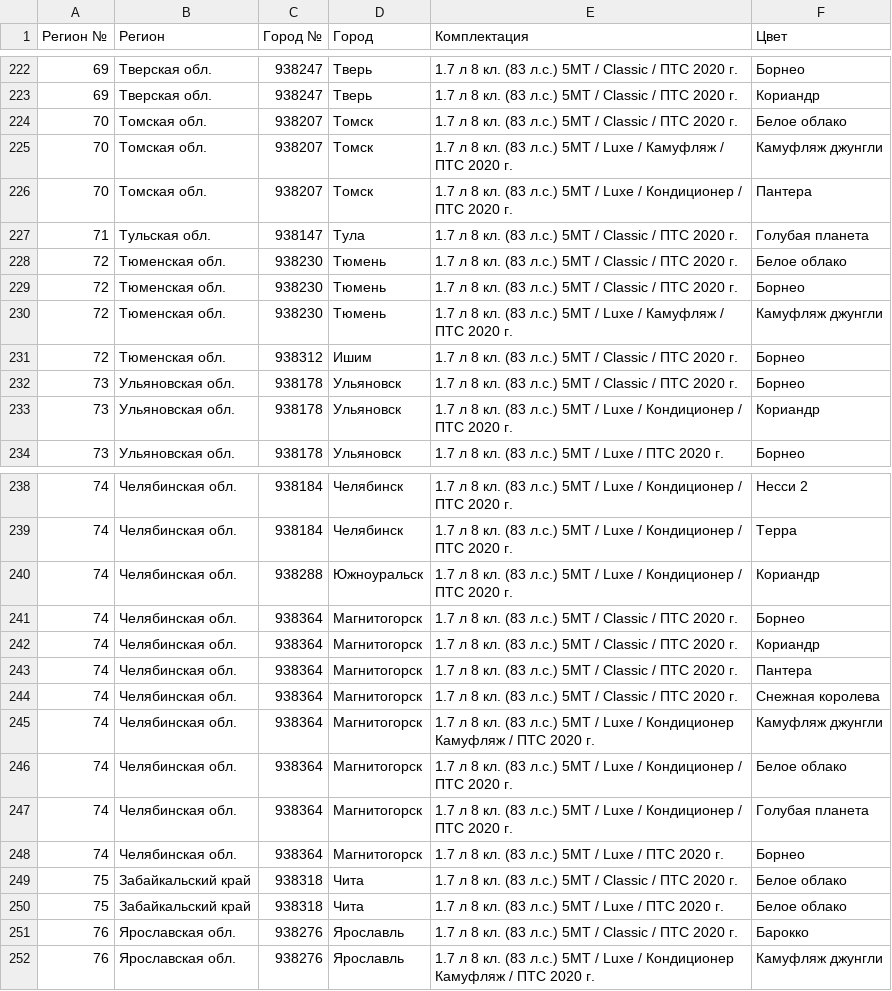
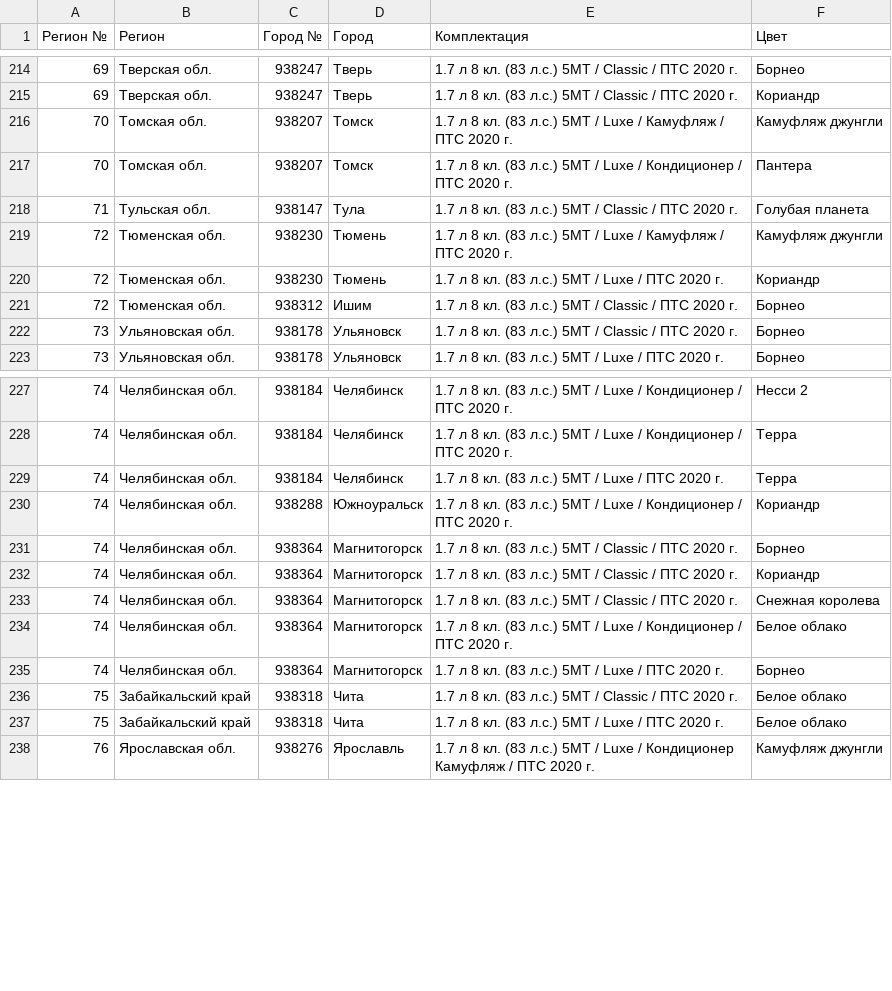
Before and after one commit to kafeg/ladacsv, a CSV file: n4x4_3doors.csv, drawn as a sheet; only a part is shown, gaps mark what is left out; removed rows and columns are numbered as before the commit, all else as after; the diff covers the shown part only; the diff names each change by its address in the sheet, - before the commit and + after, or states it on an @@ line.

```diff
--- a/n4x4_3doors.csv
+++ b/n4x4_3doors.csv
-row 224: 70 | Томская обл. | 938207 | Томск | 1.7 л 8 кл. (83 л.с.) 5МТ / Classic / ПТС 2020 г. | Белое облако
-row 228: 72 | Тюменская обл. | 938230 | Тюмень | 1.7 л 8 кл. (83 л.с.) 5МТ / Classic / ПТС 2020 г. | Белое облако
-row 229: 72 | Тюменская обл. | 938230 | Тюмень | 1.7 л 8 кл. (83 л.с.) 5МТ / Classic / ПТС 2020 г. | Борнео
+row 220: 72 | Тюменская обл. | 938230 | Тюмень | 1.7 л 8 кл. (83 л.с.) 5МТ / Luxe / ПТС 2020 г. | Кориандр
-row 233: 73 | Ульяновская обл. | 938178 | Ульяновск | 1.7 л 8 кл. (83 л.с.) 5МТ / Luxe / Кондиционер / ПТС 2020 г. | Кориандр
+row 229: 74 | Челябинская обл. | 938184 | Челябинск | 1.7 л 8 кл. (83 л.с.) 5МТ / Luxe / ПТС 2020 г. | Терра
-row 243: 74 | Челябинская обл. | 938364 | Магнитогорск | 1.7 л 8 кл. (83 л.с.) 5МТ / Classic / ПТС 2020 г. | Пантера
-row 245: 74 | Челябинская обл. | 938364 | Магнитогорск | 1.7 л 8 кл. (83 л.с.) 5МТ / Luxe / Кондиционер Камуфляж / ПТС 2020 г. | Камуфляж джунгли
-row 247: 74 | Челябинская обл. | 938364 | Магнитогорск | 1.7 л 8 кл. (83 л.с.) 5МТ / Luxe / Кондиционер / ПТС 2020 г. | Голубая планета
-row 251: 76 | Ярославская обл. | 938276 | Ярославль | 1.7 л 8 кл. (83 л.с.) 5МТ / Classic / ПТС 2020 г. | Барокко
```
Also changed, not shown: 6 added rows, 16 removed rows and 1 edited cell elsewhere in this file, granta_liftback.csv, largus_universal.csv, 21 other files.
